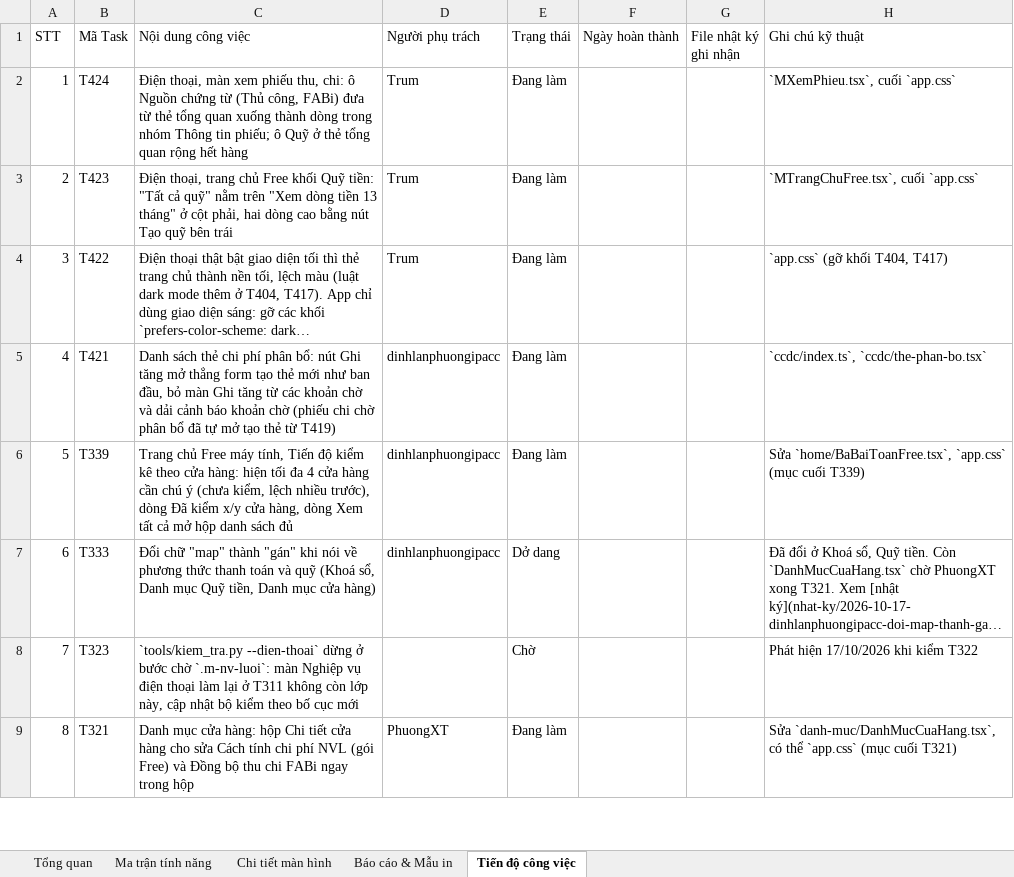
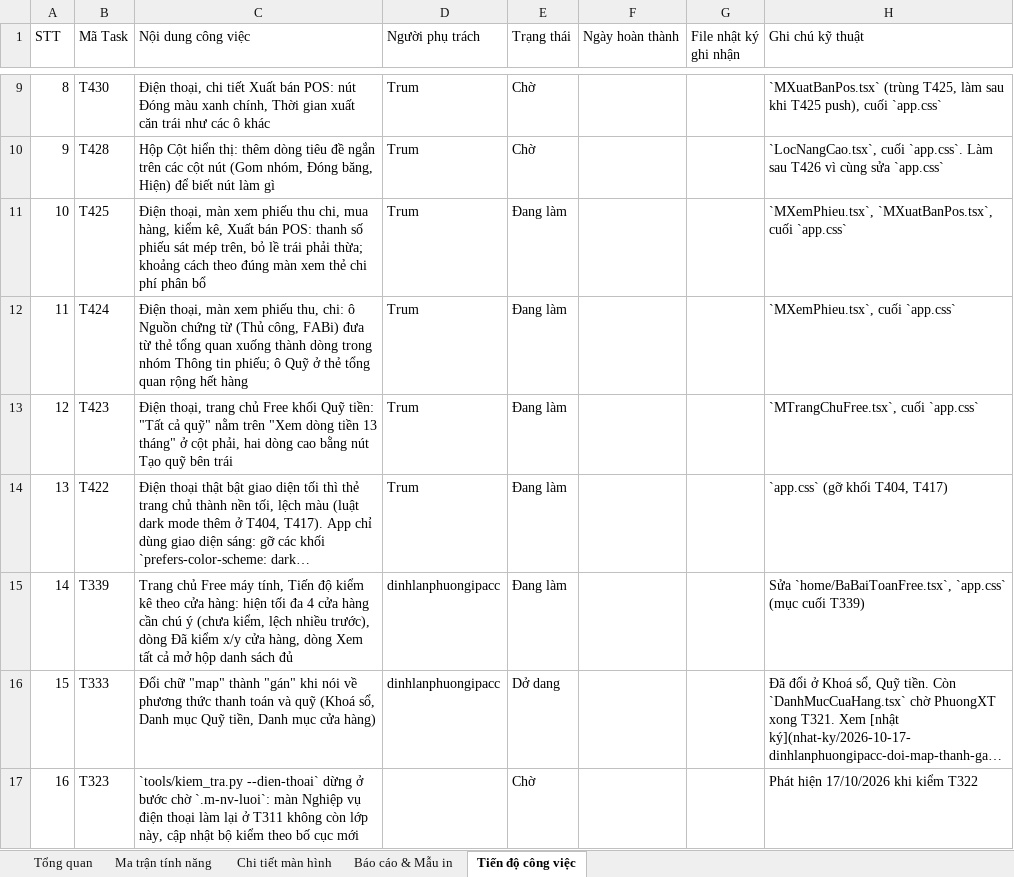
Before and after one commit to trungkhanhduong93/iaccdemo, an Excel workbook: docs/IACC-Cloud-Chi-Tiet-He-Thong.xlsx, sheet Tiến độ công việc, drawn as a sheet; only a part is shown, gaps mark what is left out; the shorter side is filled out with more unchanged rows; long unchanged cells end in …; values as stored, in another font and other column widths than the file's, no cell formats; removed rows and columns are numbered as before the commit, all else as after; the diff covers the shown part only; the diff names each change by its address in the sheet, - before the commit and + after, or states it on an @@ line.

Commit message:
T426, T427: cỡ chữ điện thoại theo thang chung 360px (QD73), thanh công cụ danh mục web 2 hàng chuẩn

```diff
--- a/docs/IACC-Cloud-Chi-Tiet-He-Thong.xlsx (sheet Tiến độ công việc)
+++ b/docs/IACC-Cloud-Chi-Tiet-He-Thong.xlsx (sheet Tiến độ công việc)
+row 9: 8 | T430 | Điện thoại, chi tiết Xuất bán POS: nút Đóng màu xanh chính, Thời gian xuất căn trái như các ô khác | Trum | Chờ |  |  | `MXuatBanPos.tsx` (trùng T425, làm sau khi T425 push), cuối `app.css`
+row 10: 9 | T428 | Hộp Cột hiển thị: thêm dòng tiêu đề ngắn trên các cột nút (Gom nhóm, Đóng băng, Hiện) để biết nút làm gì | Trum | Chờ |  |  | `LocNangCao.tsx`, cuối `app.css`. Làm sau T426 vì cùng sửa `app.css`
+row 11: 10 | T425 | Điện thoại, màn xem phiếu thu chi, mua hàng, kiểm kê, Xuất bán POS: thanh số phiếu sát mép trên, bỏ lề trái phải thừa; khoảng cách theo đúng màn xem thẻ chi phí phân bổ | Trum | Đang làm |  |  | `MXemPhieu.tsx`, `MXuatBanPos.tsx`, cuối `app.css`
@@ column A (STT) renumbered from row 12 down @@
-row 5: 4 | T421 | Danh sách thẻ chi phí phân bổ: nút Ghi tăng mở thẳng form tạo thẻ mới như ban đầu, bỏ màn Ghi tăng từ các khoản chờ và dải cảnh báo khoản chờ (phiếu chi chờ phân bổ đã tự mở tạo thẻ từ T419) | dinhlanphuongipacc | Đang làm |  |  | `ccdc/index.ts`, `ccdc/the-phan-bo.tsx`
```
Also changed, not shown: 11 added rows elsewhere in this sheet, sheet Tổng quan, cell formats, 6 other files.
